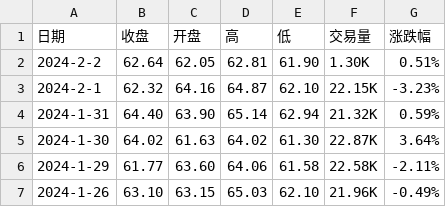
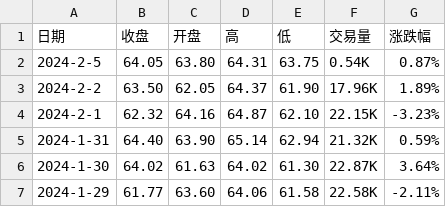
Before and after one commit to huanhuanbass/EUA, a CSV file: European Union Allowance.csv, drawn as a sheet; only a part is shown; the shorter side is filled out with more unchanged rows.

```diff
--- a/European Union Allowance.csv
+++ b/European Union Allowance.csv
@@ -1,3 +1,4 @@
 "日期","收盘","开盘","高","低","交易量","涨跌幅"
-"2024-2-2","62.64","62.05","62.81","61.90","1.30K","0.51%"
+"2024-2-5","64.05","63.80","64.31","63.75","0.54K","0.87%"
+"2024-2-2","63.50","62.05","64.37","61.90","17.96K","1.89%"
 "2024-2-1","62.32","64.16","64.87","62.10","22.15K","-3.23%"
```
Also changed, not shown: Historical data - EUA Price.csv.
